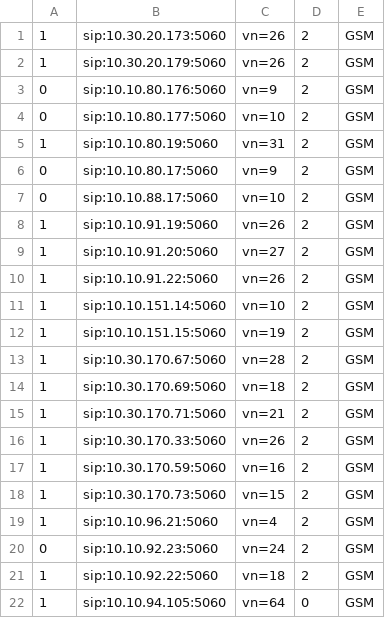
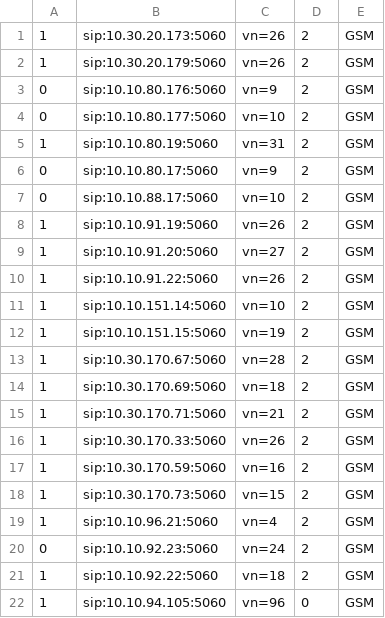
Before and after one commit to devops-itcs/CONFIG-CHANNEL-SIP-99137, a CSV file: gsm.csv, drawn as a sheet.

Commit message:
Update gsm.csv

```diff
--- a/gsm.csv
+++ b/gsm.csv
@@ -21,2 +21,2 @@
 1,sip:10.10.92.22:5060,vn=18,2,GSM
-1,sip:10.10.94.105:5060,vn=64,0,GSM
+1,sip:10.10.94.105:5060,vn=96,0,GSM
```
